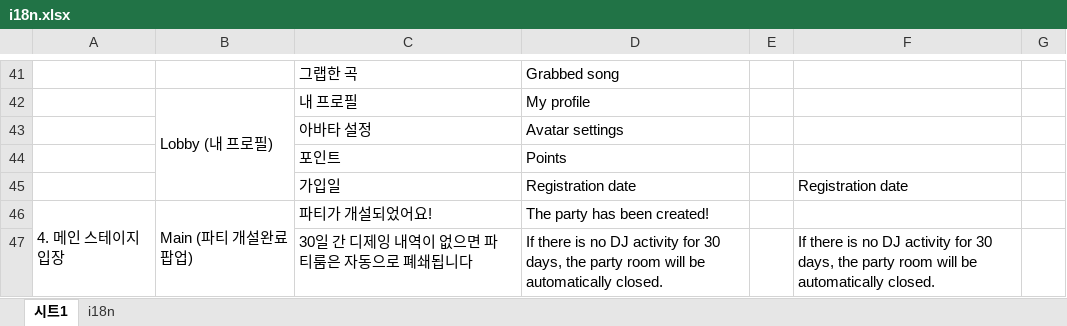
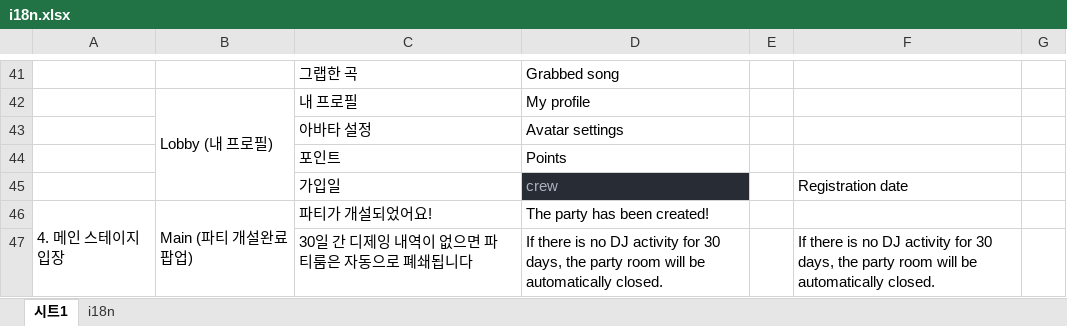
Before and after one commit to pfplay/pfplay-web, an Excel workbook: scripts/i18n.xlsx, sheet 시트1, drawn as a sheet; only a part is shown, gaps mark what is left out; values as stored, in another font and other column widths than the file's, no borders; charts and pictures not drawn; the diff names each change by its address in the sheet, - before the commit and + after, or states it on an @@ line.

Commit message:
chore: 명칭 변경 - member >> crew (#174)

```diff
--- a/scripts/i18n.xlsx (sheet 시트1)
+++ b/scripts/i18n.xlsx (sheet 시트1)
-D45: Registration date
+D45: crew
@@ D45 fill: none → #282C34, text colour: black → #ABB2BF @@
```
Also changed, not shown: sheet i18n, 41 other files.
